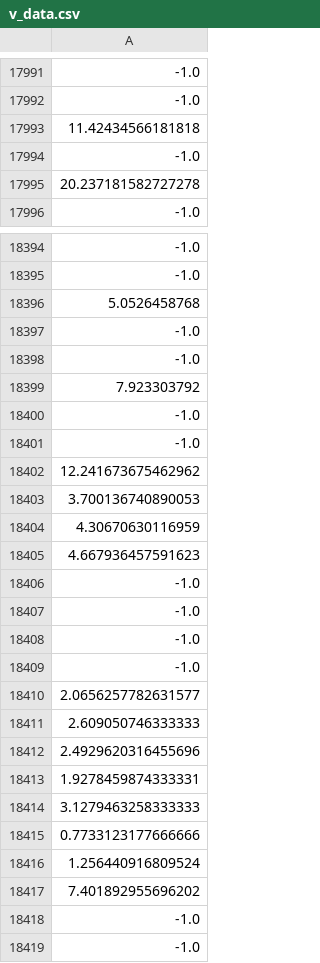
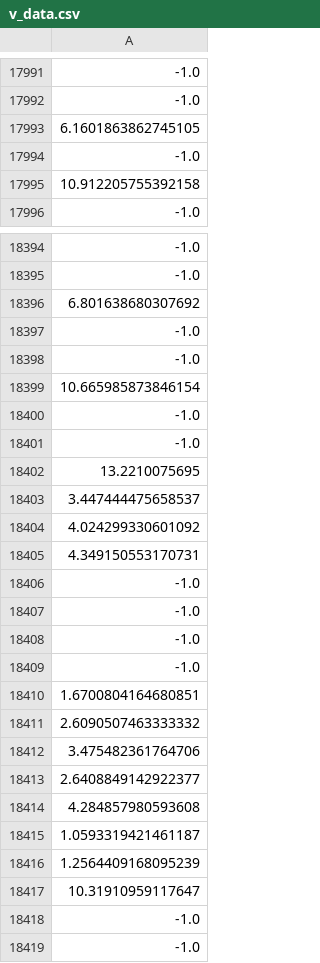
Before and after one commit to osj05081/project4, a CSV file: data/v_data.csv, drawn as a sheet; only a part is shown, gaps mark what is left out; the diff covers the shown part only; the diff names each change by its address in the sheet, - before the commit and + after, or states it on an @@ line.

```diff
--- a/data/v_data.csv
+++ b/data/v_data.csv
-A17993: 11.42434566181818
+A17993: 6.1601863862745105
-A17995: 20.237181582727278
+A17995: 10.912205755392158
-A18396: 5.0526458768
+A18396: 6.801638680307692
-A18399: 7.923303792
+A18399: 10.665985873846154
-A18402: 12.241673675462962
+A18402: 13.2210075695
-A18403: 3.700136740890053
+A18403: 3.447444475658537
-A18404: 4.30670630116959
+A18404: 4.024299330601092
-A18405: 4.667936457591623
+A18405: 4.349150553170731
-A18410: 2.0656257782631577
+A18410: 1.6700804164680851
-A18411: 2.609050746333333
+A18411: 2.6090507463333332
-A18412: 2.4929620316455696
+A18412: 3.475482361764706
-A18413: 1.9278459874333331
+A18413: 2.6408849142922377
-A18414: 3.1279463258333333
+A18414: 4.284857980593608
-A18415: 0.7733123177666666
+A18415: 1.0593319421461187
-A18416: 1.256440916809524
+A18416: 1.2564409168095239
-A18417: 7.401892955696202
+A18417: 10.31910959117647
```
Also changed, not shown: 83 edited cells elsewhere in this file.
